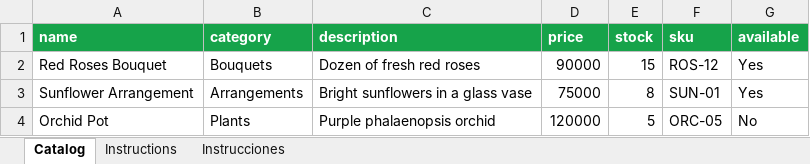
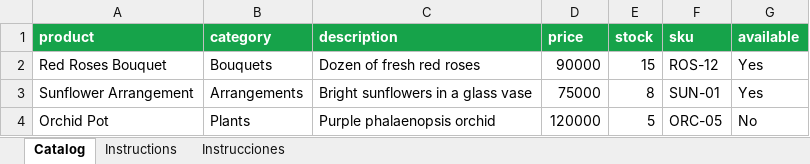
Before and after one commit to fraccetta-hub/sara-bot, an Excel workbook: public/catalog_template.xlsx, sheet Catalog, drawn as a sheet; values as stored, in another font and other column widths than the file's, no borders; the diff names each change by its address in the sheet, - before the commit and + after, or states it on an @@ line.

Commit message:
fix(products): align xlsx templates and export headers with UI column names
- Rename first-column header: "name" -> "product" (catalog) / "dish" (menu)
  to match UI labels (Producto/Product/Prodotto vs Plato/Dish/Piatto)
- Update export CSV headers to match templates (round-trip safe)
- Add product/dish/plato/piatto/plat/produkt/prodotto/produit as
  import-parser aliases so existing sheets still import correctly
- Fix toggleAvailable sending stock_qty:1 on enable, which triggered
  the low-stock banner (<=5) spuriously — now only sends is_available
- Add truncate+title to menu description cell; add maxlength=500 to
  description textarea
- Regenerate catalog_template.xlsx and menu_template.xlsx

```diff
--- a/public/catalog_template.xlsx (sheet Catalog)
+++ b/public/catalog_template.xlsx (sheet Catalog)
-A1: name
+A1: product
```
Also changed, not shown: sheet Instructions, sheet Instrucciones, public/menu_template.xlsx, 3 other files.
